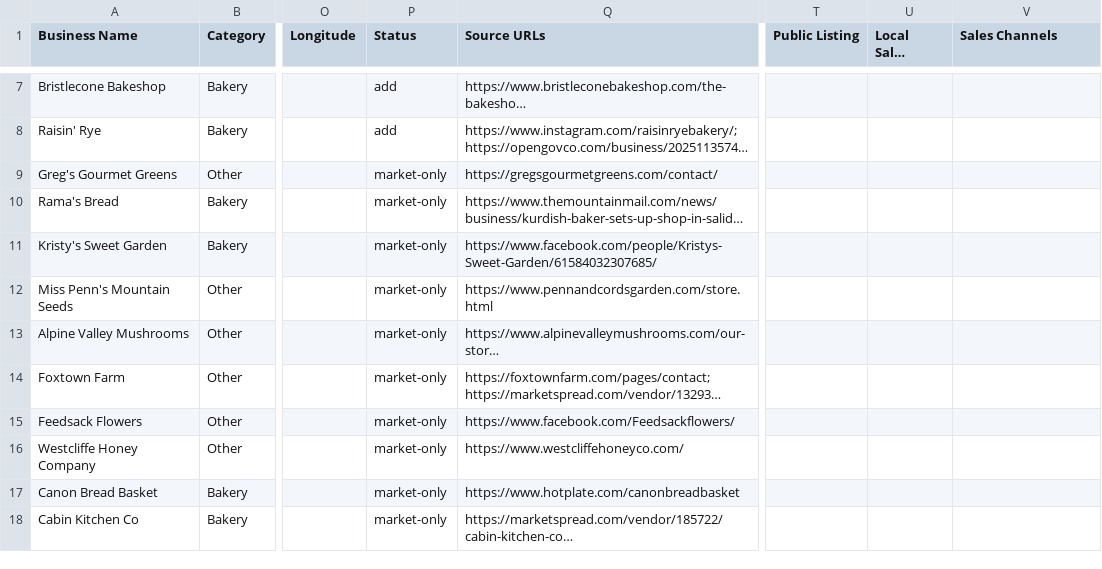
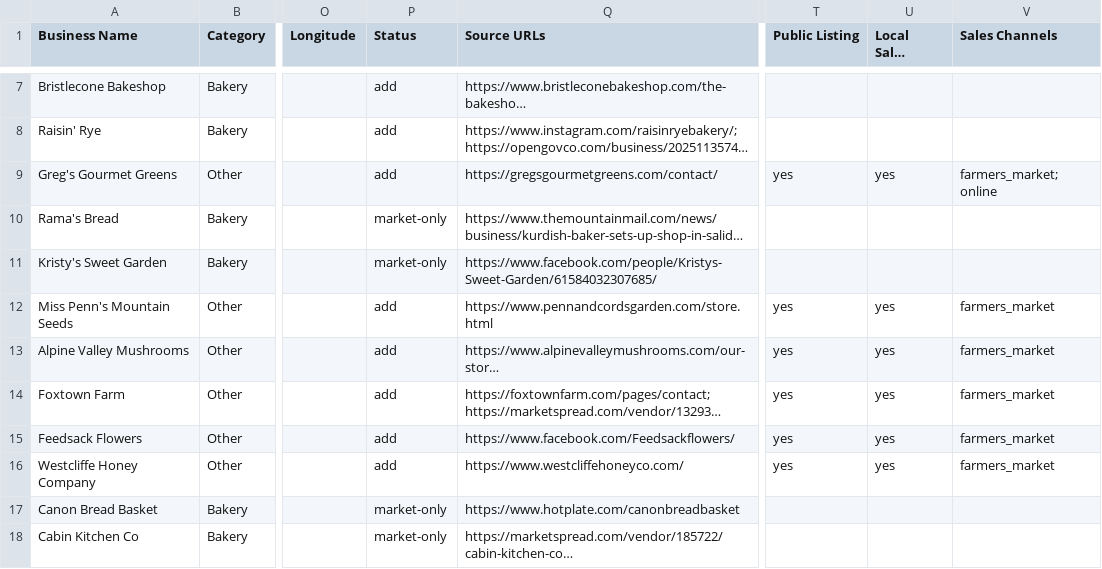
Before and after one commit to open-food-web/colorado-open-food-web, a CSV file: inputs/curated_records.csv, drawn as a sheet; only a part is shown, gaps mark what is left out; long unchanged cells end in …; the diff names each change by its address in the sheet, - before the commit and + after, or states it on an @@ line.

```diff
--- a/inputs/curated_records.csv
+++ b/inputs/curated_records.csv
-P9 (Status): market-only
+P9 (Status): add
-T9 (Public Listing): (empty)
+T9 (Public Listing): yes
-U9 (Local Sales Channel): (empty)
+U9 (Local Sales Channel): yes
-V9 (Sales Channels): (empty)
+V9 (Sales Channels): farmers_market; online
-P12:P16 (Status): market-only
+P12:P16 (Status): add
-T12:T16 (Public Listing): (empty)
+T12:T16 (Public Listing): yes
-U12:U16 (Local Sales Channel): (empty)
+U12:U16 (Local Sales Channel): yes
-V12:V16 (Sales Channels): (empty)
+V12:V16 (Sales Channels): farmers_market
```
Also changed, not shown: 6 other files.
